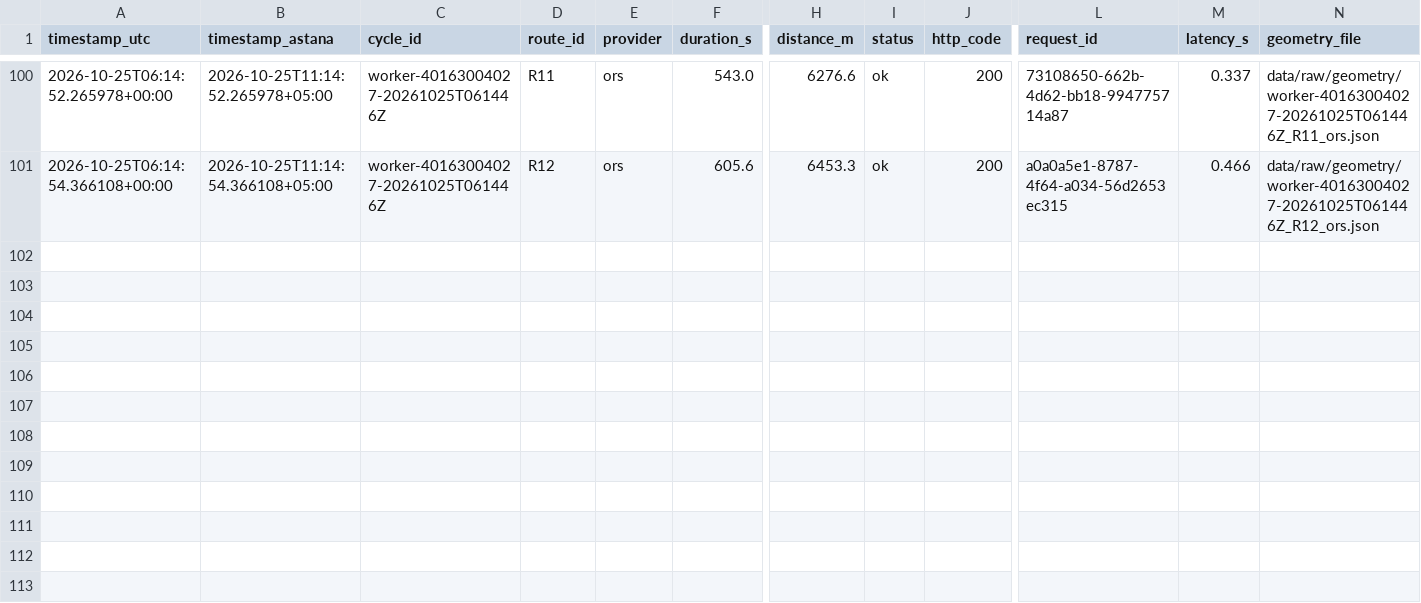
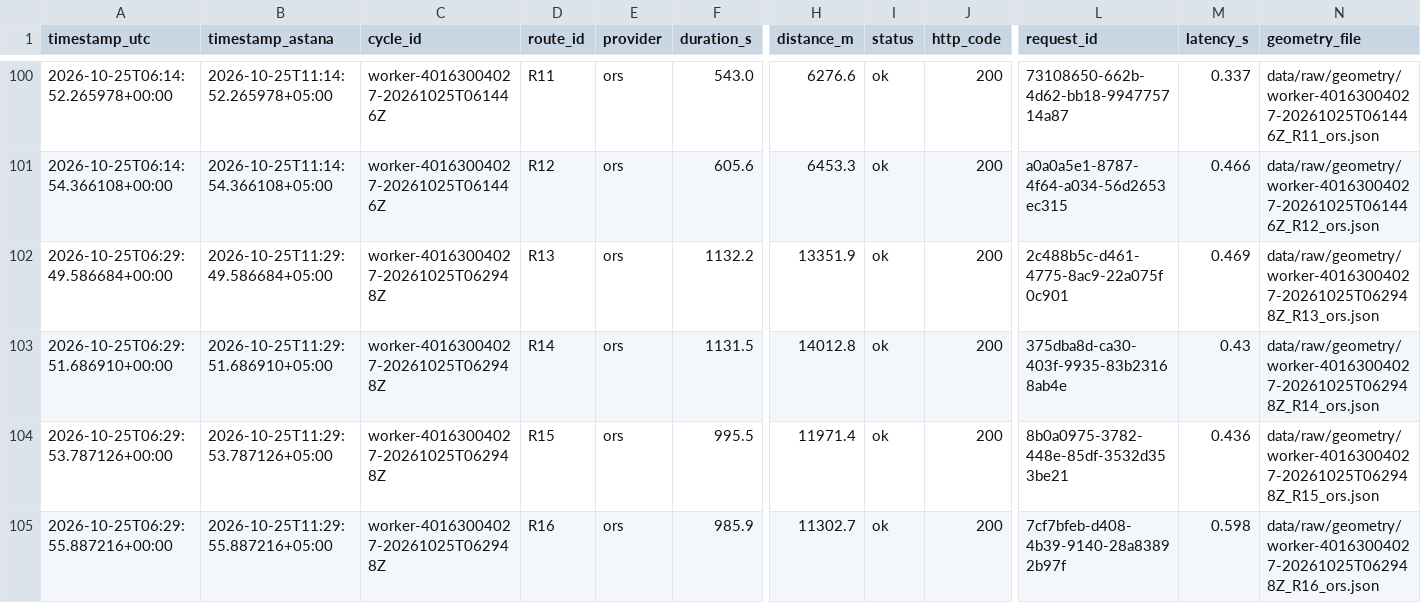
Before and after one commit to SuperFlyTK/rmt-a3-travel-time-astana, a CSV file: data/raw/2026-10-25.csv, drawn as a sheet; only a part is shown, gaps mark what is left out; rows hold the shown columns only; the diff names each change by its address in the sheet, - before the commit and + after, or states it on an @@ line.

```diff
--- a/data/raw/2026-10-25.csv
+++ b/data/raw/2026-10-25.csv
+row 102: 2026-10-25T06:29:49.586684+00:00 | 2026-10-25T11:29:49.586684+05:00 | worker-40163004027-20261025T062948Z | R13 | ors | 1132.2 | 13351.9 | ok | 200 | 2c488b5c-d461-4775-8ac9-22a075f0c901 | 0.469 | data/raw/geometry/worker-40163004027-20261025T062948Z_R13_ors.json
+row 103: 2026-10-25T06:29:51.686910+00:00 | 2026-10-25T11:29:51.686910+05:00 | worker-40163004027-20261025T062948Z | R14 | ors | 1131.5 | 14012.8 | ok | 200 | 375dba8d-ca30-403f-9935-83b23168ab4e | 0.43 | data/raw/geometry/worker-40163004027-20261025T062948Z_R14_ors.json
+row 104: 2026-10-25T06:29:53.787126+00:00 | 2026-10-25T11:29:53.787126+05:00 | worker-40163004027-20261025T062948Z | R15 | ors | 995.5 | 11971.4 | ok | 200 | 8b0a0975-3782-448e-85df-3532d353be21 | 0.436 | data/raw/geometry/worker-40163004027-20261025T062948Z_R15_ors.json
+row 105: 2026-10-25T06:29:55.887216+00:00 | 2026-10-25T11:29:55.887216+05:00 | worker-40163004027-20261025T062948Z | R16 | ors | 985.9 | 11302.7 | ok | 200 | 7cf7bfeb-d408-4b39-9140-28a83892b97f | 0.598 | data/raw/geometry/worker-40163004027-20261025T062948Z_R16_ors.json
```
Also changed, not shown: 10 other files.
